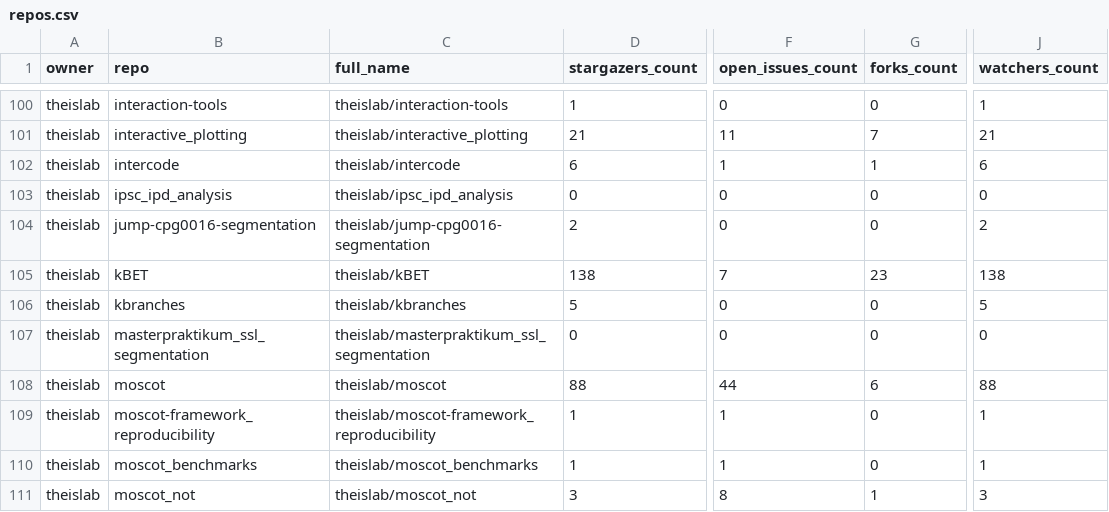
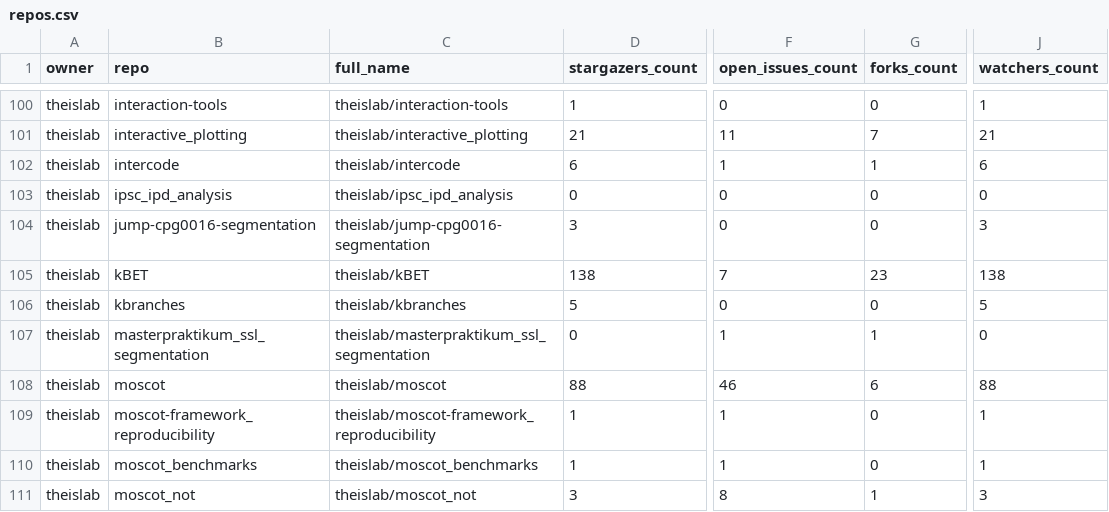
Before and after one commit to theislab/gh-dashboard, a CSV file: repos.csv, drawn as a sheet; only a part is shown, gaps mark what is left out; the diff covers the shown part only; the diff names each change by its address in the sheet, - before the commit and + after, or states it on an @@ line.

```diff
--- a/repos.csv
+++ b/repos.csv
-D104 (stargazers_count): 2
+D104 (stargazers_count): 3
-J104 (watchers_count): 2
+J104 (watchers_count): 3
-F107 (open_issues_count): 0
+F107 (open_issues_count): 1
-G107 (forks_count): 0
+G107 (forks_count): 1
-F108 (open_issues_count): 44
+F108 (open_issues_count): 46
```
Also changed, not shown: 1 added row, 1 removed row and 53 edited cells elsewhere in this file, 2 other files.
